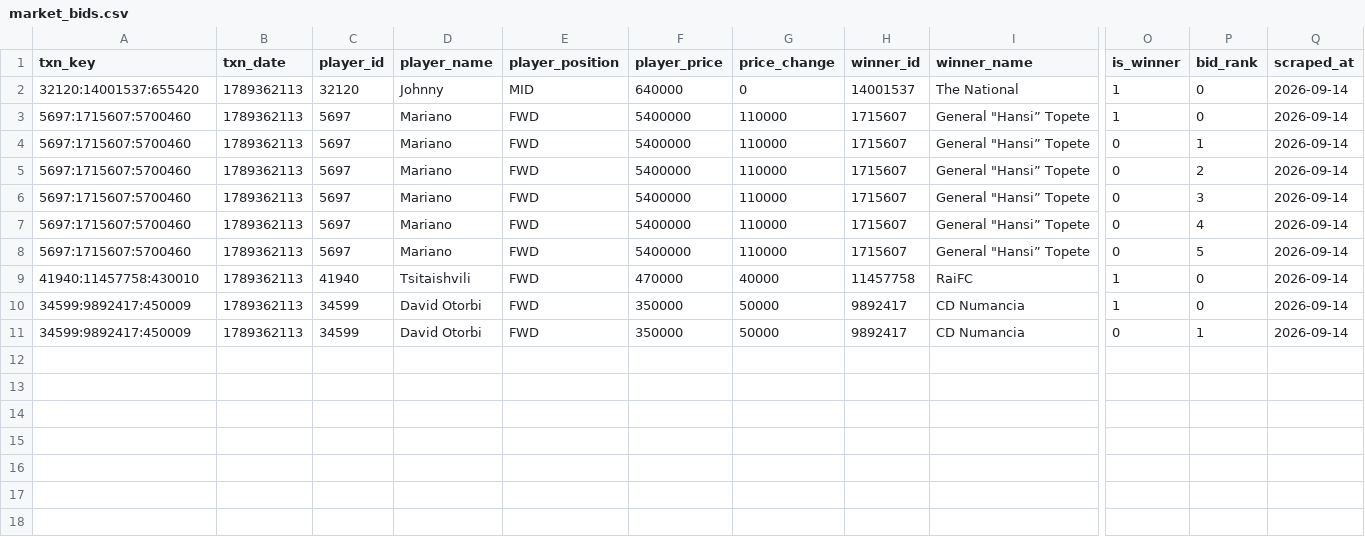
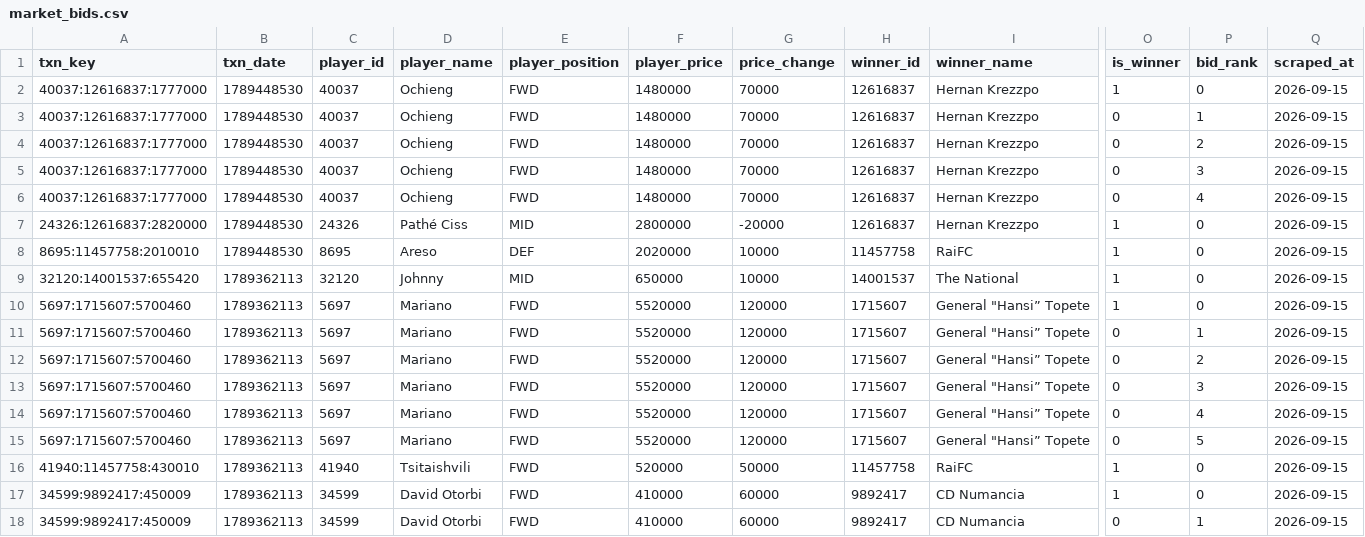
Before and after one commit to nilcrespo/BiwengerBot, a CSV file: csvs/others/market_bids.csv, drawn as a sheet; only a part is shown, gaps mark what is left out; addresses are those after the commit; rows hold the shown columns only; the diff names each change by its address in the sheet, - before the commit and + after, or states it on an @@ line.

```diff
--- a/csvs/others/market_bids.csv
+++ b/csvs/others/market_bids.csv
+row 2: 40037:12616837:1777000 | 1789448530 | 40037 | Ochieng | FWD | 1480000 | 70000 | 12616837 | Hernan Krezzpo | 1 | 0 | 2026-09-15
+row 3: 40037:12616837:1777000 | 1789448530 | 40037 | Ochieng | FWD | 1480000 | 70000 | 12616837 | Hernan Krezzpo | 0 | 1 | 2026-09-15
+row 4: 40037:12616837:1777000 | 1789448530 | 40037 | Ochieng | FWD | 1480000 | 70000 | 12616837 | Hernan Krezzpo | 0 | 2 | 2026-09-15
+row 5: 40037:12616837:1777000 | 1789448530 | 40037 | Ochieng | FWD | 1480000 | 70000 | 12616837 | Hernan Krezzpo | 0 | 3 | 2026-09-15
+row 6: 40037:12616837:1777000 | 1789448530 | 40037 | Ochieng | FWD | 1480000 | 70000 | 12616837 | Hernan Krezzpo | 0 | 4 | 2026-09-15
+row 7: 24326:12616837:2820000 | 1789448530 | 24326 | Pathé Ciss | MID | 2800000 | -20000 | 12616837 | Hernan Krezzpo | 1 | 0 | 2026-09-15
+row 8: 8695:11457758:2010010 | 1789448530 | 8695 | Areso | DEF | 2020000 | 10000 | 11457758 | RaiFC | 1 | 0 | 2026-09-15
-F9 (player_price): 640000
+F9 (player_price): 650000
-G9 (price_change): 0
+G9 (price_change): 10000
-Q9:Q18 (scraped_at): 2026-09-14
+Q9:Q18 (scraped_at): 2026-09-15
-F10:F15 (player_price): 5400000
+F10:F15 (player_price): 5520000
-G10:G15 (price_change): 110000
+G10:G15 (price_change): 120000
-F16 (player_price): 470000
+F16 (player_price): 520000
-G16 (price_change): 40000
+G16 (price_change): 50000
-F17:F18 (player_price): 350000
+F17:F18 (player_price): 410000
-G17:G18 (price_change): 50000
+G17:G18 (price_change): 60000
```
Also changed, not shown: csvs/market/market_players.csv, csvs/others/market_bid_history_log.csv, 15 other files.
